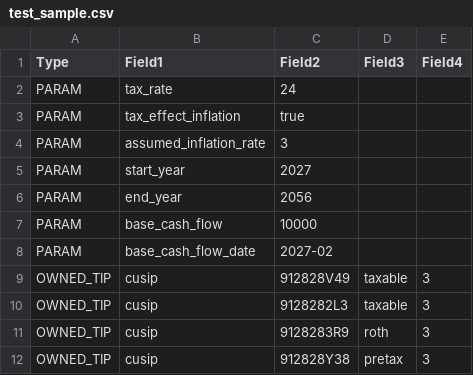
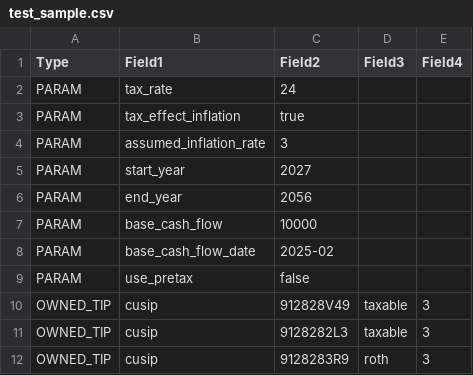
Before and after one commit to jacoxnet/TIPS-AI-Project, a CSV file: csv files/test_sample.csv, drawn as a sheet; only a part is shown; the shorter side is filled out with more unchanged rows.

Commit message:
add help text modals, fix wrong year in sample csv file

```diff
--- a/csv files/test_sample.csv
+++ b/csv files/test_sample.csv
@@ -7,3 +7,4 @@ PARAM,end_year,2056,,
 PARAM,base_cash_flow,10000,,
-PARAM,base_cash_flow_date,2027-02,,
+PARAM,base_cash_flow_date,2025-02,,
+PARAM,use_pretax,false,,
 OWNED_TIP,cusip,912828V49,taxable,3
```
Also changed, not shown: 4 other files.
